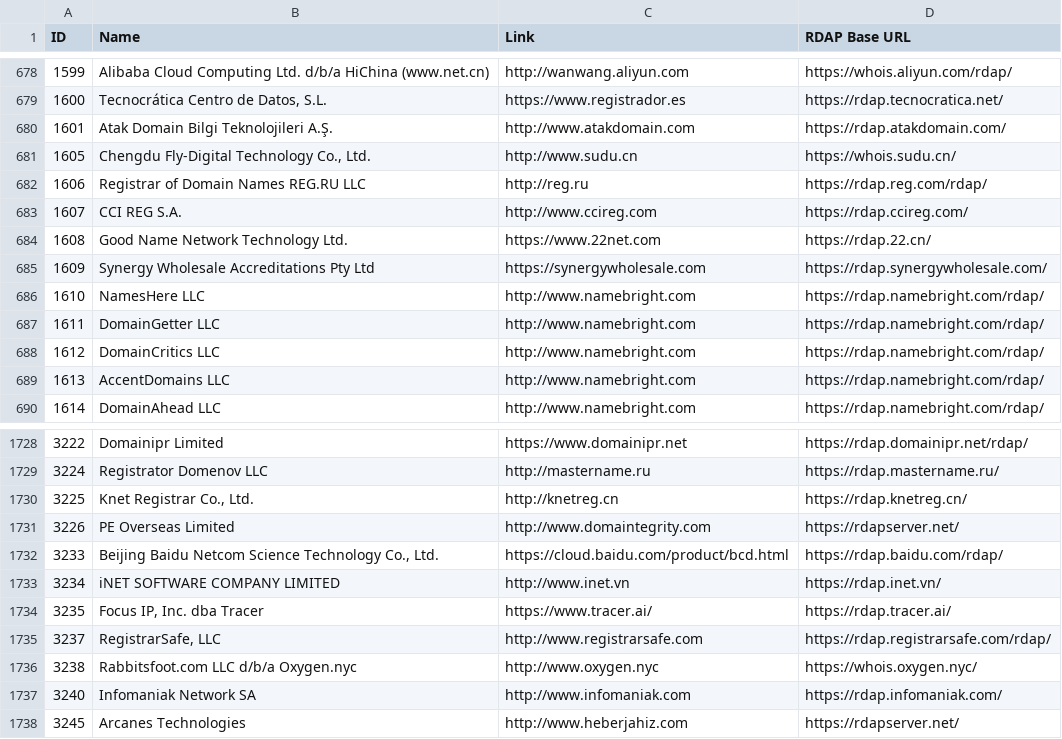
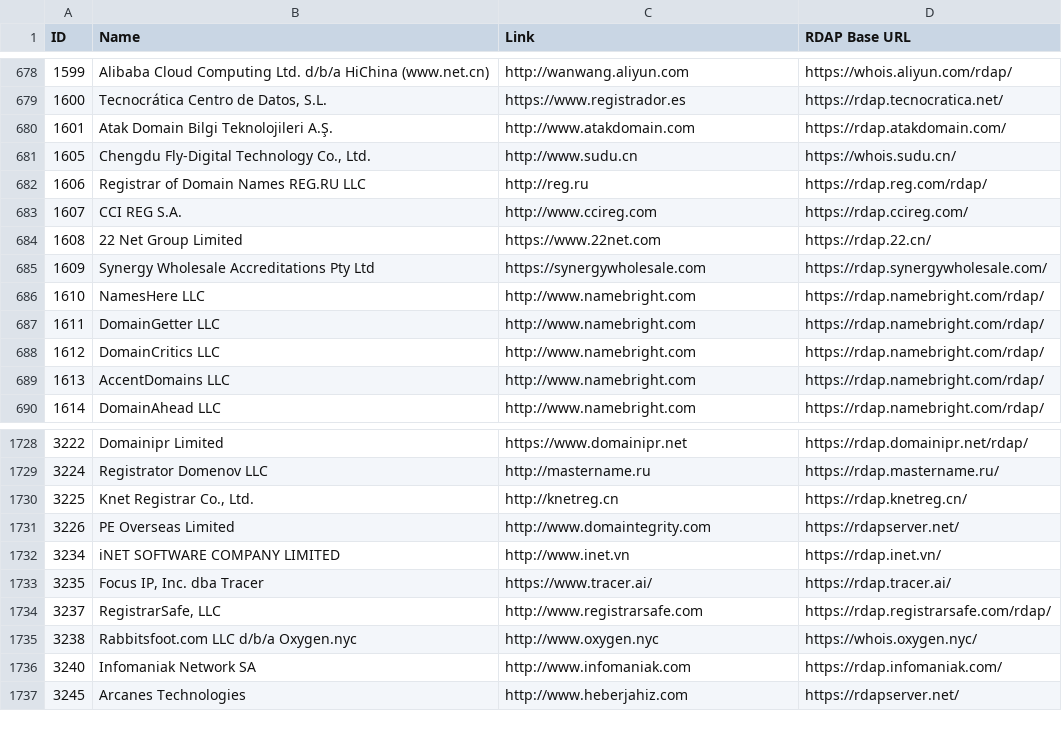
Before and after one commit to reg233/whois-domain-lookup, a CSV file: src/data/icann-accredited-registrars.csv, drawn as a sheet; only a part is shown, gaps mark what is left out.

Commit message:
Fix .kz parser and update icann-accredited-registrars.csv

```diff
--- a/src/data/icann-accredited-registrars.csv
+++ b/src/data/icann-accredited-registrars.csv
@@ -683,3 +683,3 @@ ID,Name,Link,"RDAP Base URL"
 1607,"CCI REG S.A.",http://www.ccireg.com,https://rdap.ccireg.com/
-1608,"Good Name Network Technology Ltd.",https://www.22net.com,https://rdap.22.cn/
+1608,"22 Net Group Limited",https://www.22net.com,https://rdap.22.cn/
 1609,"Synergy Wholesale Accreditations Pty Ltd",https://synergywholesale.com,https://rdap.synergywholesale.com/
@@ -1731,3 +1731,2 @@ ID,Name,Link,"RDAP Base URL"
 3226,"PE Overseas Limited",http://www.domaintegrity.com,https://rdapserver.net/
-3233,"Beijing Baidu Netcom Science Technology Co., Ltd.",https://cloud.baidu.com/product/bcd.html,https://rdap.baidu.com/rdap/
 3234,"iNET SOFTWARE COMPANY LIMITED",http://www.inet.vn,https://rdap.inet.vn/
```
Also changed, not shown: 2 other files.
